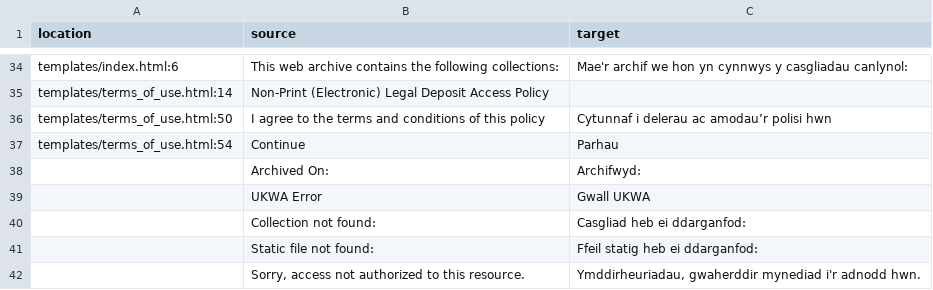
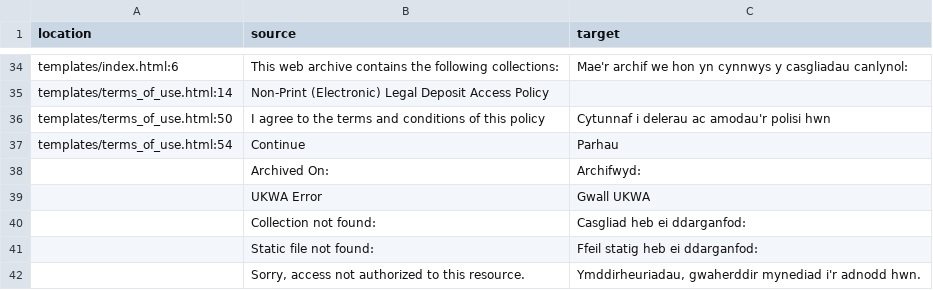
Before and after one commit to ukwa/ukwa-pywb, a CSV file: i18n/translations/cy/LC_MESSAGES/messages.csv, drawn as a sheet; only a part is shown, gaps mark what is left out.

```diff
--- a/i18n/translations/cy/LC_MESSAGES/messages.csv
+++ b/i18n/translations/cy/LC_MESSAGES/messages.csv
@@ -35,3 +35,3 @@
 "templates/terms_of_use.html:14","Non-Print (Electronic) Legal Deposit Access Policy",""
-"templates/terms_of_use.html:50","I agree to the terms and conditions of this policy","Cytunnaf i delerau ac amodau’r polisi hwn"
+"templates/terms_of_use.html:50","I agree to the terms and conditions of this policy","Cytunnaf i delerau ac amodau'r polisi hwn"
 "templates/terms_of_use.html:54","Continue","Parhau"
```
Also changed, not shown: 3 other files.
